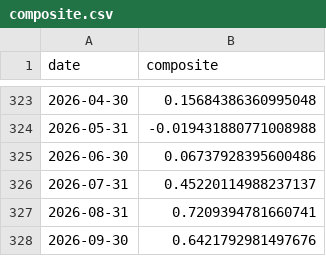
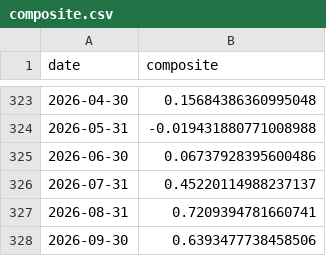
Before and after one commit to ruleaker/macro-regime-monitor, a CSV file: data/composite.csv, drawn as a sheet; only a part is shown, gaps mark what is left out.

```diff
--- a/data/composite.csv
+++ b/data/composite.csv
@@ -327,2 +327,2 @@ date,composite
 2026-08-31,0.7209394781660741
-2026-09-30,0.6421792981497676
+2026-09-30,0.6393477738458506
```
Also changed, not shown: 8 other files.
